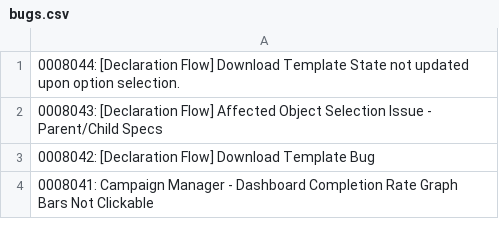
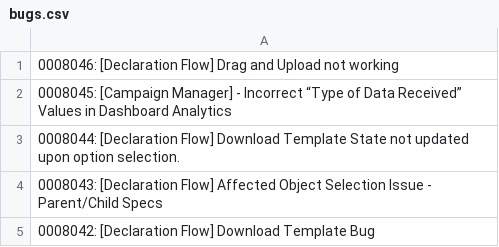
Before and after one commit to HZM-W/my-dashboard, a CSV file: 26A_Report/bugs.csv, drawn as a sheet; only a part is shown; the shorter side is filled out with more unchanged rows; the diff names each change by its address in the sheet, - before the commit and + after, or states it on an @@ line.

```diff
--- a/26A_Report/bugs.csv
+++ b/26A_Report/bugs.csv
+row 1: 0008046: [Declaration Flow] Drag and Upload not working
+row 2: 0008045: [Campaign Manager] - Incorrect “Type of Data Received” Values in Dashboard Analytics
```
Also changed, not shown: 26A_Report/master_bugs.csv, 1 other file.
